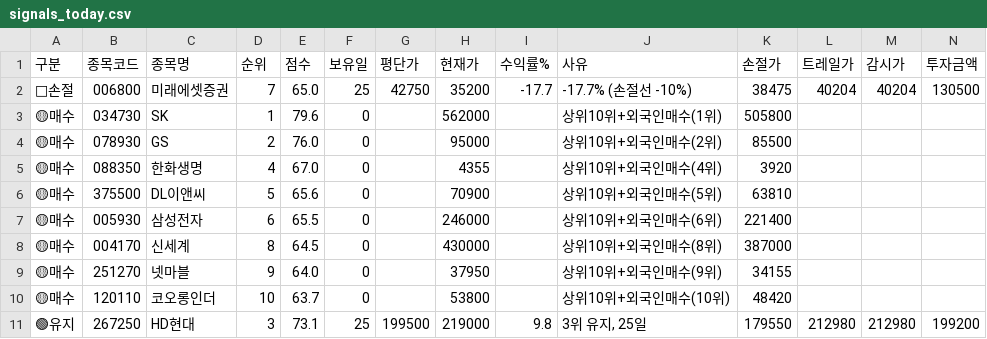
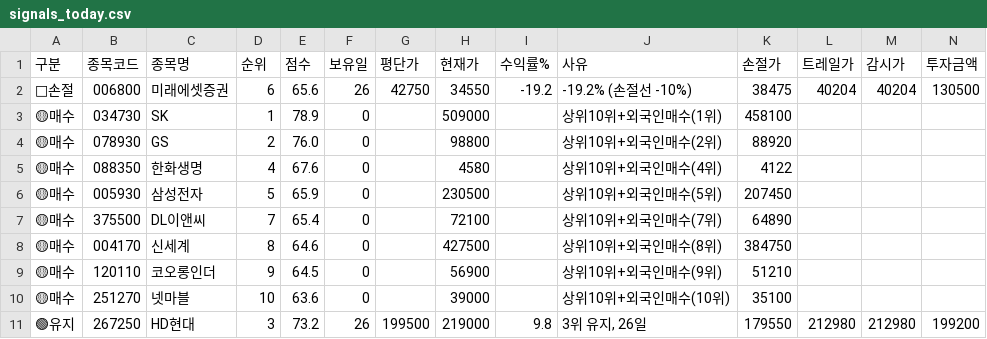
Before and after one commit to sunbmj4119-cmd/rich, a CSV file: data/signals_today.csv, drawn as a sheet; only a part is shown; removed rows and columns are numbered as before the commit, all else as after; rows hold the shown columns only; the diff names each change by its address in the sheet, - before the commit and + after, or states it on an @@ line.

```diff
--- a/data/signals_today.csv
+++ b/data/signals_today.csv
-D2 (순위): 7
+D2 (순위): 6
-E2 (점수): 65.0
+E2 (점수): 65.6
-F2 (보유일): 25
+F2 (보유일): 26
-H2 (현재가): 35200
+H2 (현재가): 34550
-I2 (수익률%): -17.7
+I2 (수익률%): -19.2
-J2 (사유): -17.7% (손절선 -10%)
+J2 (사유): -19.2% (손절선 -10%)
-E3 (점수): 79.6
+E3 (점수): 78.9
-H3 (현재가): 562000
+H3 (현재가): 509000
-K3 (손절가): 505800
+K3 (손절가): 458100
-H4 (현재가): 95000
+H4 (현재가): 98800
-K4 (손절가): 85500
+K4 (손절가): 88920
-E5 (점수): 67.0
+E5 (점수): 67.6
-H5 (현재가): 4355
+H5 (현재가): 4580
-K5 (손절가): 3920
+K5 (손절가): 4122
-row 6: 🟡매수 | 375500 | DL이앤씨 | 5 | 65.6 | 0 |  | 70900 |  | 상위10위+외국인매수(5위) | 63810
-D6 (순위): 6
+D6 (순위): 5
-E6 (점수): 65.5
+E6 (점수): 65.9
-H6 (현재가): 246000
+H6 (현재가): 230500
-J6 (사유): 상위10위+외국인매수(6위)
+J6 (사유): 상위10위+외국인매수(5위)
-K6 (손절가): 221400
+K6 (손절가): 207450
+row 7: 🟡매수 | 375500 | DL이앤씨 | 7 | 65.4 | 0 |  | 72100 |  | 상위10위+외국인매수(7위) | 64890
-E8 (점수): 64.5
+E8 (점수): 64.6
-H8 (현재가): 430000
+H8 (현재가): 427500
-K8 (손절가): 387000
+K8 (손절가): 384750
-row 9: 🟡매수 | 251270 | 넷마블 | 9 | 64.0 | 0 |  | 37950 |  | 상위10위+외국인매수(9위) | 34155
-D9 (순위): 10
+D9 (순위): 9
-E9 (점수): 63.7
+E9 (점수): 64.5
-H9 (현재가): 53800
+H9 (현재가): 56900
-J9 (사유): 상위10위+외국인매수(10위)
+J9 (사유): 상위10위+외국인매수(9위)
-K9 (손절가): 48420
+K9 (손절가): 51210
+row 10: 🟡매수 | 251270 | 넷마블 | 10 | 63.6 | 0 |  | 39000 |  | 상위10위+외국인매수(10위) | 35100
-E11 (점수): 73.1
+E11 (점수): 73.2
-F11 (보유일): 25
+F11 (보유일): 26
-J11 (사유): 3위 유지, 25일
+J11 (사유): 3위 유지, 26일
```
Also changed, not shown: 6 other files.
